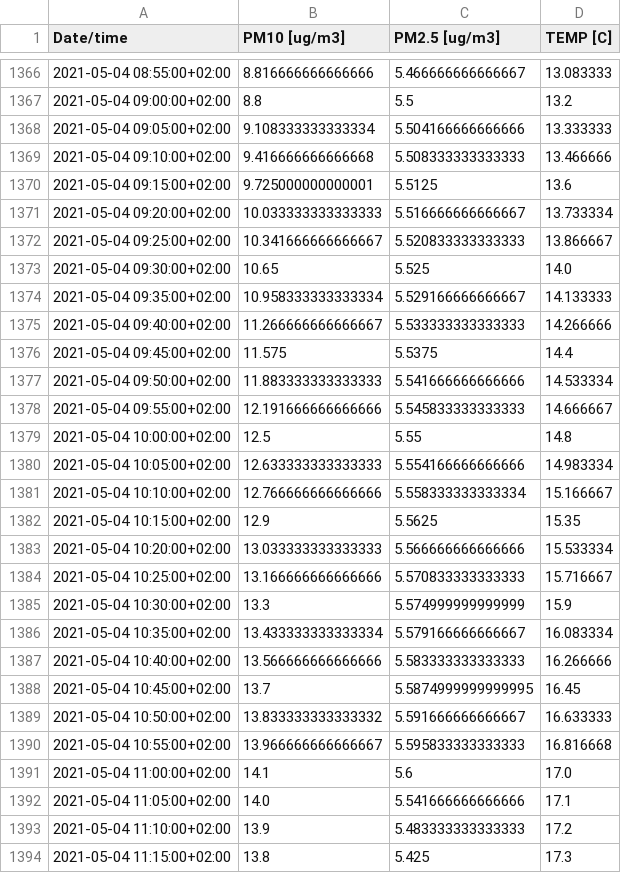
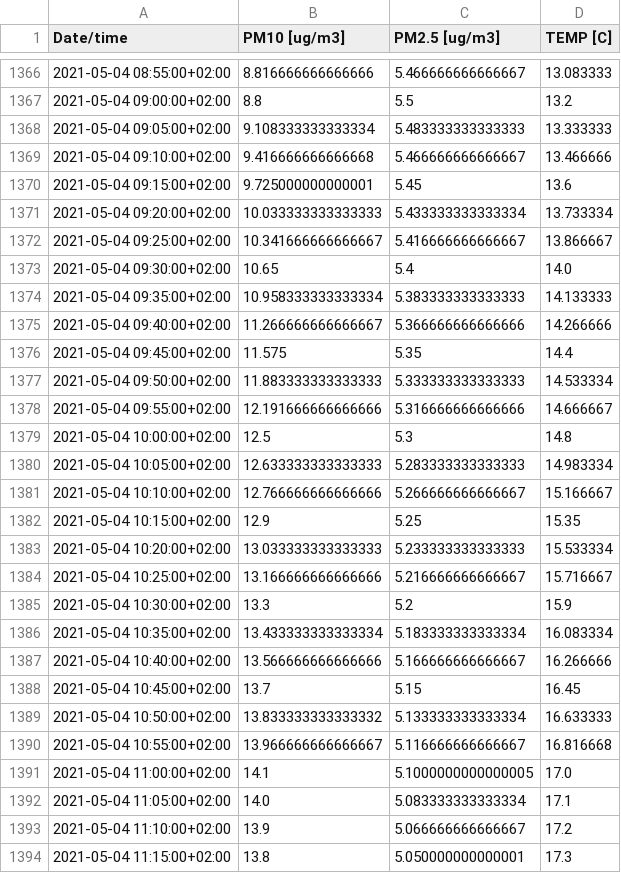
Before and after one commit to ClementSicard/AirQuality-Data-Science-Project, a CSV file: data_v/zue_superpos.csv, drawn as a sheet; only a part is shown, gaps mark what is left out; the diff covers the shown part only.

```diff
--- a/data_v/zue_superpos.csv
+++ b/data_v/zue_superpos.csv
@@ -1367,28 +1367,28 @@ Date/time,PM10 [ug/m3],PM2.5 [ug/m3],TEMP [C]
 2021-05-04 09:00:00+02:00,8.8,5.5,13.2
-2021-05-04 09:05:00+02:00,9.108333333333334,5.504166666666666,13.333333
-2021-05-04 09:10:00+02:00,9.416666666666668,5.508333333333333,13.466666
-2021-05-04 09:15:00+02:00,9.725000000000001,5.5125,13.6
-2021-05-04 09:20:00+02:00,10.033333333333333,5.516666666666667,13.733334
-2021-05-04 09:25:00+02:00,10.341666666666667,5.520833333333333,13.866667
-2021-05-04 09:30:00+02:00,10.65,5.525,14.0
-2021-05-04 09:35:00+02:00,10.958333333333334,5.529166666666667,14.133333
-2021-05-04 09:40:00+02:00,11.266666666666667,5.533333333333333,14.266666
-2021-05-04 09:45:00+02:00,11.575,5.5375,14.4
-2021-05-04 09:50:00+02:00,11.883333333333333,5.541666666666666,14.533334
-2021-05-04 09:55:00+02:00,12.191666666666666,5.545833333333333,14.666667
-2021-05-04 10:00:00+02:00,12.5,5.55,14.8
-2021-05-04 10:05:00+02:00,12.633333333333333,5.554166666666666,14.983334
-2021-05-04 10:10:00+02:00,12.766666666666666,5.558333333333334,15.166667
-2021-05-04 10:15:00+02:00,12.9,5.5625,15.35
-2021-05-04 10:20:00+02:00,13.033333333333333,5.566666666666666,15.533334
-2021-05-04 10:25:00+02:00,13.166666666666666,5.570833333333333,15.716667
-2021-05-04 10:30:00+02:00,13.3,5.574999999999999,15.9
-2021-05-04 10:35:00+02:00,13.433333333333334,5.579166666666667,16.083334
-2021-05-04 10:40:00+02:00,13.566666666666666,5.583333333333333,16.266666
-2021-05-04 10:45:00+02:00,13.7,5.5874999999999995,16.45
-2021-05-04 10:50:00+02:00,13.833333333333332,5.591666666666667,16.633333
-2021-05-04 10:55:00+02:00,13.966666666666667,5.595833333333333,16.816668
-2021-05-04 11:00:00+02:00,14.1,5.6,17.0
-2021-05-04 11:05:00+02:00,14.0,5.541666666666666,17.1
-2021-05-04 11:10:00+02:00,13.9,5.483333333333333,17.2
-2021-05-04 11:15:00+02:00,13.8,5.425,17.3
+2021-05-04 09:05:00+02:00,9.108333333333334,5.483333333333333,13.333333
+2021-05-04 09:10:00+02:00,9.416666666666668,5.466666666666667,13.466666
+2021-05-04 09:15:00+02:00,9.725000000000001,5.45,13.6
+2021-05-04 09:20:00+02:00,10.033333333333333,5.433333333333334,13.733334
+2021-05-04 09:25:00+02:00,10.341666666666667,5.416666666666667,13.866667
+2021-05-04 09:30:00+02:00,10.65,5.4,14.0
+2021-05-04 09:35:00+02:00,10.958333333333334,5.383333333333333,14.133333
+2021-05-04 09:40:00+02:00,11.266666666666667,5.366666666666666,14.266666
+2021-05-04 09:45:00+02:00,11.575,5.35,14.4
+2021-05-04 09:50:00+02:00,11.883333333333333,5.333333333333333,14.533334
+2021-05-04 09:55:00+02:00,12.191666666666666,5.316666666666666,14.666667
+2021-05-04 10:00:00+02:00,12.5,5.3,14.8
+2021-05-04 10:05:00+02:00,12.633333333333333,5.283333333333333,14.983334
+2021-05-04 10:10:00+02:00,12.766666666666666,5.266666666666667,15.166667
+2021-05-04 10:15:00+02:00,12.9,5.25,15.35
+2021-05-04 10:20:00+02:00,13.033333333333333,5.233333333333333,15.533334
+2021-05-04 10:25:00+02:00,13.166666666666666,5.216666666666667,15.716667
+2021-05-04 10:30:00+02:00,13.3,5.2,15.9
+2021-05-04 10:35:00+02:00,13.433333333333334,5.183333333333334,16.083334
+2021-05-04 10:40:00+02:00,13.566666666666666,5.166666666666667,16.266666
+2021-05-04 10:45:00+02:00,13.7,5.15,16.45
+2021-05-04 10:50:00+02:00,13.833333333333332,5.133333333333334,16.633333
+2021-05-04 10:55:00+02:00,13.966666666666667,5.116666666666667,16.816668
+2021-05-04 11:00:00+02:00,14.1,5.1000000000000005,17.0
+2021-05-04 11:05:00+02:00,14.0,5.083333333333334,17.1
+2021-05-04 11:10:00+02:00,13.9,5.066666666666667,17.2
+2021-05-04 11:15:00+02:00,13.8,5.050000000000001,17.3
```
Also changed, not shown: 2 removed rows and 90 edited cells elsewhere in this file, data_v/h_mean_ts.csv, data_v/scaled_ts.csv, 5 other files.
